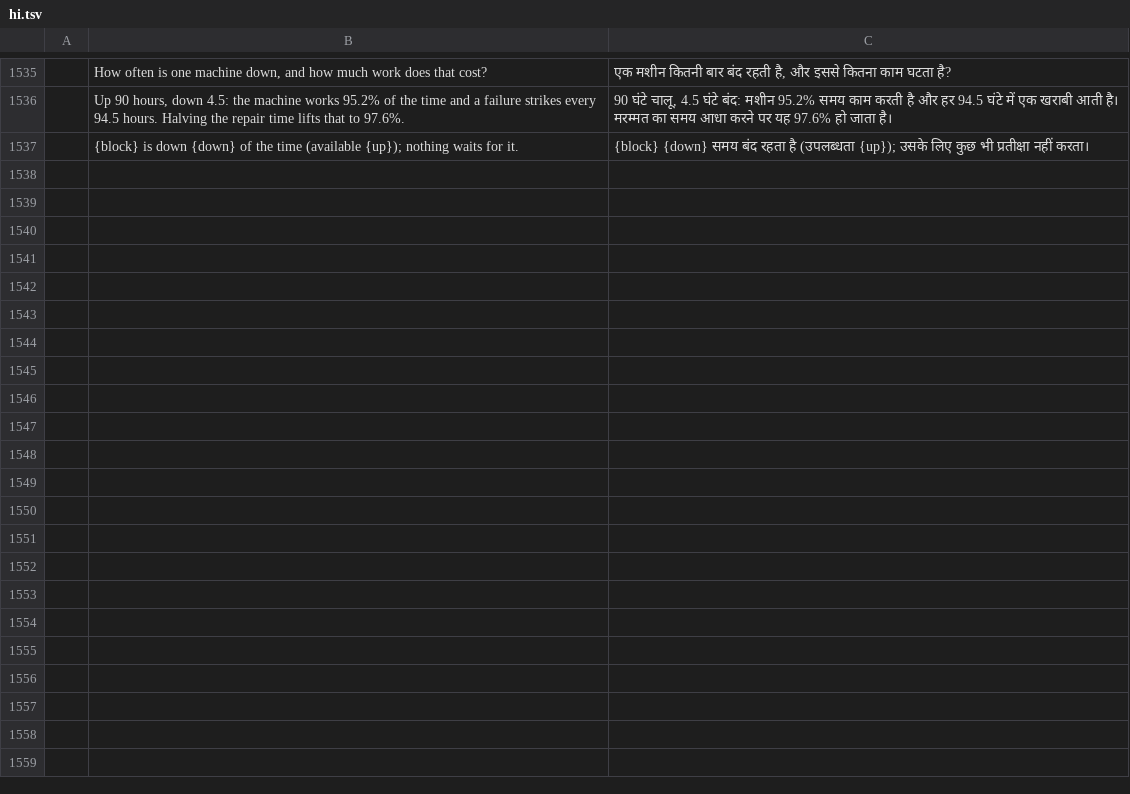
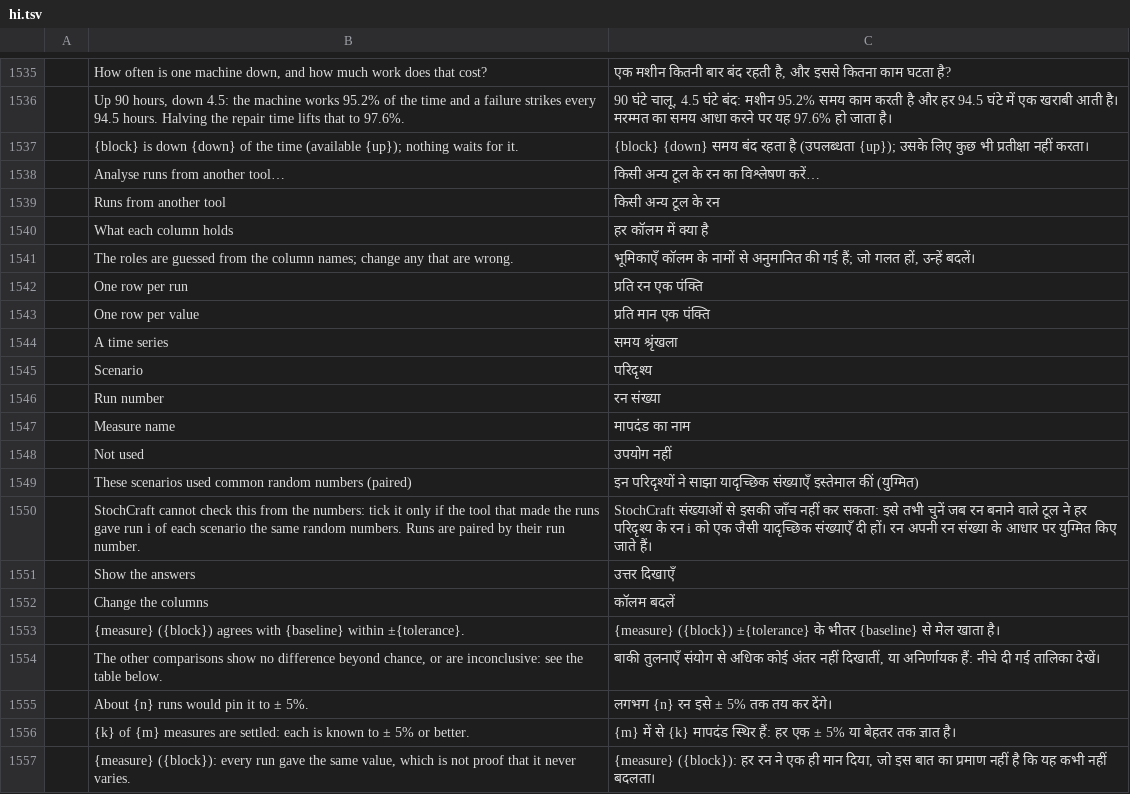
Before and after one commit to helenkwok/StochCraft, a TSV file: i18n/hi.tsv, drawn as a sheet; only a part is shown, gaps mark what is left out; the diff covers the shown part only; the diff names each change by its address in the sheet, - before the commit and + after, or states it on an @@ line.

Commit message:
Runs from another tool: rows in every catalog, machine-drafted

```diff
--- a/i18n/hi.tsv
+++ b/i18n/hi.tsv
+row 1538:  | Analyse runs from another tool… | किसी अन्य टूल के रन का विश्लेषण करें…
+row 1539:  | Runs from another tool | किसी अन्य टूल के रन
+row 1540:  | What each column holds | हर कॉलम में क्या है
+row 1541:  | The roles are guessed from the column names; change any that are wrong. | भूमिकाएँ कॉलम के नामों से अनुमानित की गई हैं; जो गलत हों, उन्हें बदलें।
+row 1542:  | One row per run | प्रति रन एक पंक्ति
+row 1543:  | One row per value | प्रति मान एक पंक्ति
+row 1544:  | A time series | समय श्रृंखला
+row 1545:  | Scenario | परिदृश्य
+row 1546:  | Run number | रन संख्या
+row 1547:  | Measure name | मापदंड का नाम
+row 1548:  | Not used | उपयोग नहीं
+row 1549:  | These scenarios used common random numbers (paired) | इन परिदृश्यों ने साझा यादृच्छिक संख्याएँ इस्तेमाल कीं (युग्मित)
+row 1550:  | StochCraft cannot check this from the numbers: tick it only if the tool that made the runs gave run i of each scenario the same random numbers. Runs are paired by their run number. | StochCraft संख्याओं से इसकी जाँच नहीं कर सकता: इसे तभी चुनें जब रन बनाने वाले टूल ने हर परिदृश्य के रन i को एक जैसी यादृच्छिक संख्याएँ दी हों। रन अपनी रन संख्या के आधार पर युग्मित किए जाते हैं।
+row 1551:  | Show the answers | उत्तर दिखाएँ
+row 1552:  | Change the columns | कॉलम बदलें
+row 1553:  | {measure} ({block}) agrees with {baseline} within ±{tolerance}. | {measure} ({block}) ±{tolerance} के भीतर {baseline} से मेल खाता है।
+row 1554:  | The other comparisons show no difference beyond chance, or are inconclusive: see the table below. | बाकी तुलनाएँ संयोग से अधिक कोई अंतर नहीं दिखातीं, या अनिर्णायक हैं: नीचे दी गई तालिका देखें।
+row 1555:  | About {n} runs would pin it to ± 5%. | लगभग {n} रन इसे ± 5% तक तय कर देंगे।
+row 1556:  | {k} of {m} measures are settled: each is known to ± 5% or better. | {m} में से {k} मापदंड स्थिर हैं: हर एक ± 5% या बेहतर तक ज्ञात है।
+row 1557:  | {measure} ({block}): every run gave the same value, which is not proof that it never varies. | {measure} ({block}): हर रन ने एक ही मान दिया, जो इस बात का प्रमाण नहीं है कि यह कभी नहीं बदलता।
```
Also changed, not shown: 9 added rows elsewhere in this file, i18n/bg.tsv, i18n/el.tsv, 42 other files.
